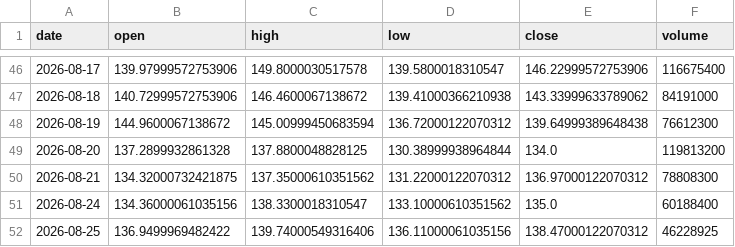
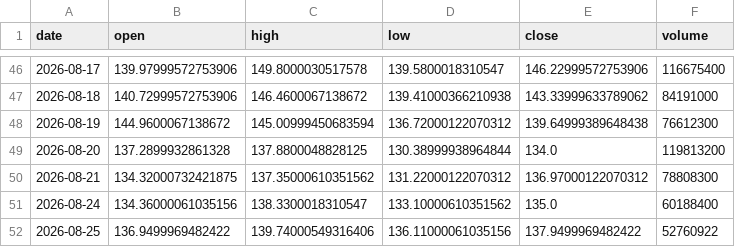
Before and after one commit to dataphilth/spcx-console, a CSV file: data/prices.csv, drawn as a sheet; only a part is shown, gaps mark what is left out.

```diff
--- a/data/prices.csv
+++ b/data/prices.csv
@@ -51,2 +51,2 @@ date,open,high,low,close,volume
 2026-08-24,134.36000061035156,138.3300018310547,133.10000610351562,135.0,60188400
-2026-08-25,136.9499969482422,139.74000549316406,136.11000061035156,138.47000122070312,46228925
+2026-08-25,136.9499969482422,139.74000549316406,136.11000061035156,137.9499969482422,52760922
```
Also changed, not shown: data/iv_history.csv, data/tape_history.csv, 4 other files.
